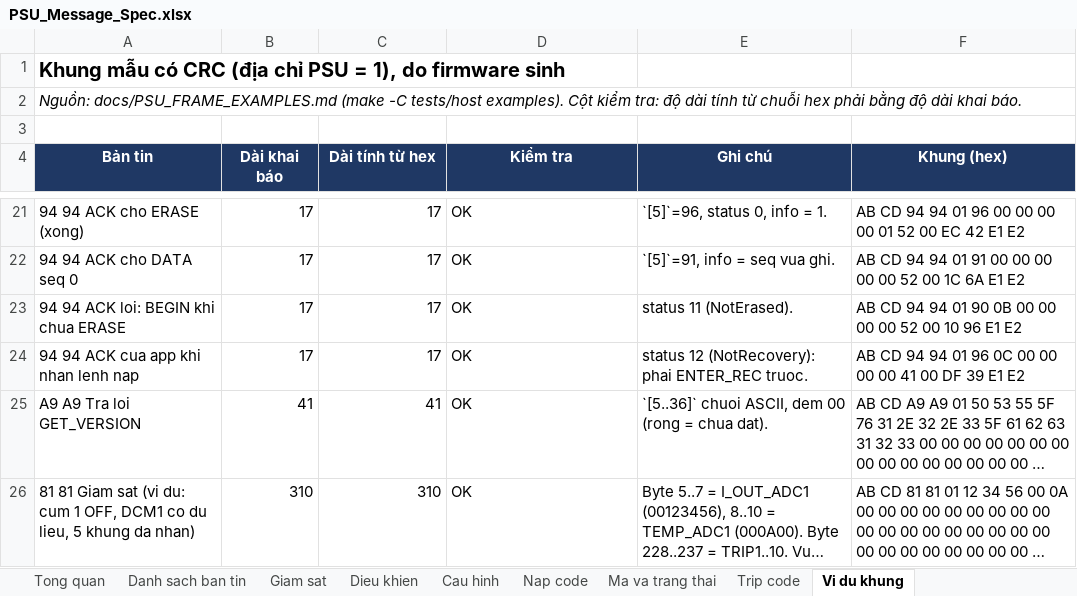
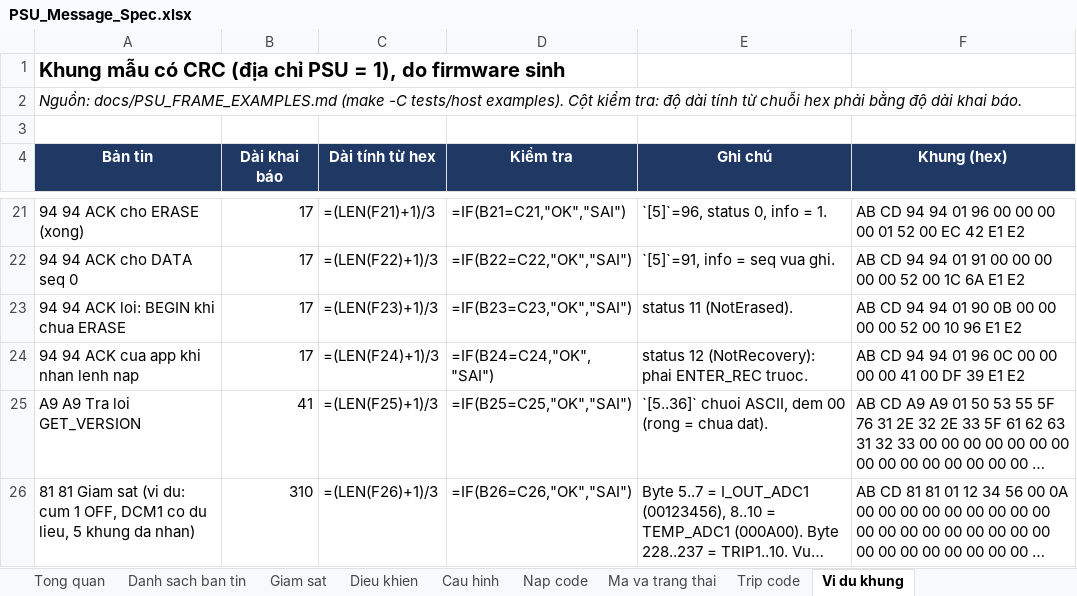
Before and after one commit to yuhneyugnnnn221103/PSU-Firmware, an Excel workbook: docs/PSU_Message_Spec.xlsx, sheet Vi du khung, drawn as a sheet; only a part is shown, gaps mark what is left out; long unchanged cells end in …; values as stored, in another font and other column widths than the file's, no borders; formulas without a stored value are shown as written; the diff covers the shown part only; the diff names each change by its address in the sheet, - before the commit and + after, or states it on an @@ line.

```diff
--- a/docs/PSU_Message_Spec.xlsx (sheet Vi du khung)
+++ b/docs/PSU_Message_Spec.xlsx (sheet Vi du khung)
-C21 (Dài tính từ hex): 17
+C21 (Dài tính từ hex): =(LEN(F21)+1)/3
-D21 (Kiểm tra): OK
+D21 (Kiểm tra): =IF(B21=C21,"OK","SAI")
-C22 (Dài tính từ hex): 17
+C22 (Dài tính từ hex): =(LEN(F22)+1)/3
-D22 (Kiểm tra): OK
+D22 (Kiểm tra): =IF(B22=C22,"OK","SAI")
-C23 (Dài tính từ hex): 17
+C23 (Dài tính từ hex): =(LEN(F23)+1)/3
-D23 (Kiểm tra): OK
+D23 (Kiểm tra): =IF(B23=C23,"OK","SAI")
-C24 (Dài tính từ hex): 17
+C24 (Dài tính từ hex): =(LEN(F24)+1)/3
-D24 (Kiểm tra): OK
+D24 (Kiểm tra): =IF(B24=C24,"OK","SAI")
-C25 (Dài tính từ hex): 41
+C25 (Dài tính từ hex): =(LEN(F25)+1)/3
-D25 (Kiểm tra): OK
+D25 (Kiểm tra): =IF(B25=C25,"OK","SAI")
-C26 (Dài tính từ hex): 310
+C26 (Dài tính từ hex): =(LEN(F26)+1)/3
-D26 (Kiểm tra): OK
+D26 (Kiểm tra): =IF(B26=C26,"OK","SAI")
```
Also changed, not shown: 32 edited cells elsewhere in this sheet, sheet Nap code, sheet Giam sat, sheet Cau hinh, sheet Dieu khien, sheet Ma va trang thai, sheet Danh sach ban tin, 10 other files.
